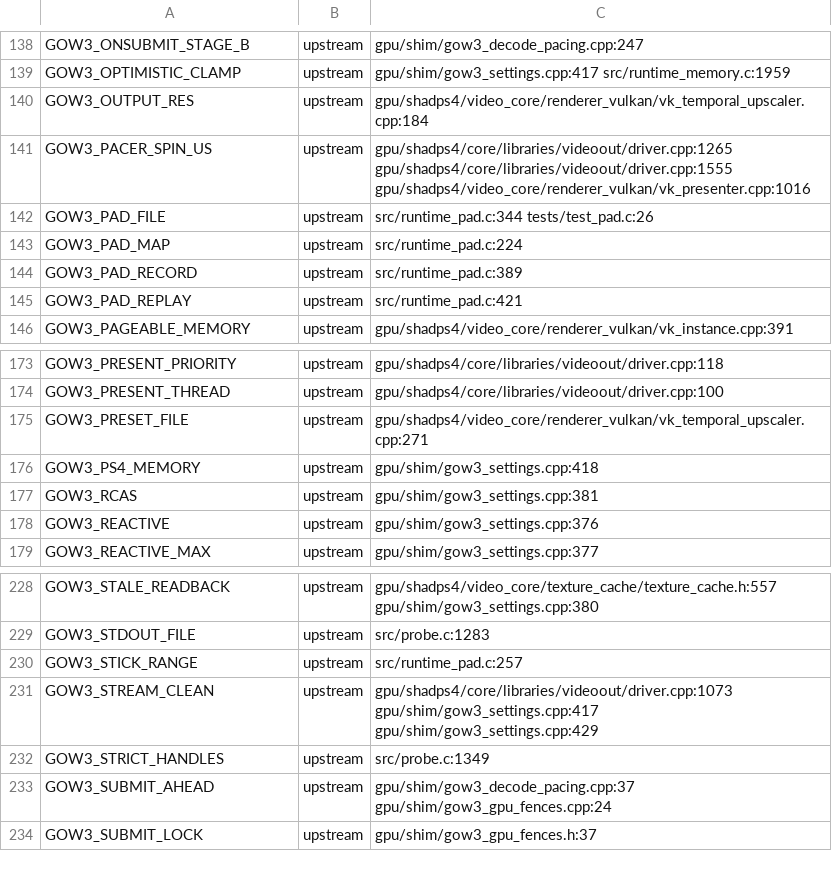
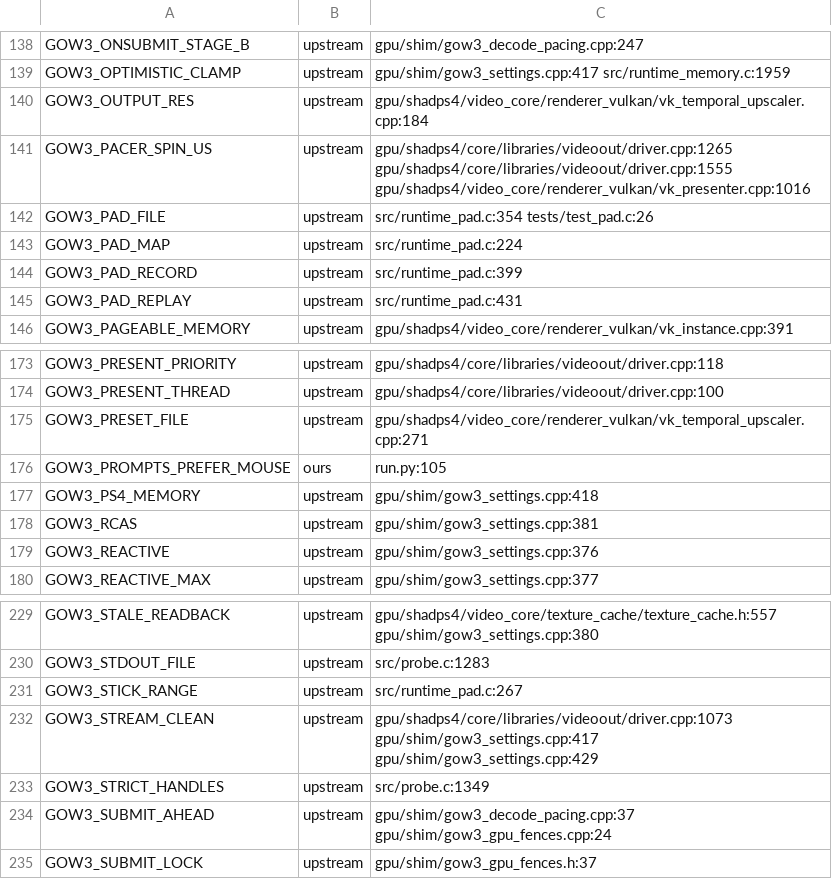
Before and after one commit to BevelTipDrip/medievil_2019_pc_port, a TSV file: research/patches/_facts/switches.tsv, drawn as a sheet; only a part is shown, gaps mark what is left out.

```diff
--- a/research/patches/_facts/switches.tsv
+++ b/research/patches/_facts/switches.tsv
@@ -141,6 +141,6 @@ GOW3_OUTPUT_RES	upstream	gpu/shadps4/video_core/renderer_vulkan/vk_temporal_upsc
 GOW3_PACER_SPIN_US	upstream	gpu/shadps4/core/libraries/videoout/driver.cpp:1265 gpu/shadps4/core/libraries/videoout/driver.cpp:1555 gpu/shadps4/video_core/renderer_vulkan/vk_presenter.cpp:1016
-GOW3_PAD_FILE	upstream	src/runtime_pad.c:344 tests/test_pad.c:26
+GOW3_PAD_FILE	upstream	src/runtime_pad.c:354 tests/test_pad.c:26
 GOW3_PAD_MAP	upstream	src/runtime_pad.c:224
-GOW3_PAD_RECORD	upstream	src/runtime_pad.c:389
-GOW3_PAD_REPLAY	upstream	src/runtime_pad.c:421
+GOW3_PAD_RECORD	upstream	src/runtime_pad.c:399
+GOW3_PAD_REPLAY	upstream	src/runtime_pad.c:431
 GOW3_PAGEABLE_MEMORY	upstream	gpu/shadps4/video_core/renderer_vulkan/vk_instance.cpp:391
@@ -175,2 +175,3 @@ GOW3_PRESENT_THREAD	upstream	gpu/shadps4/core/libraries/videoout/driver.cpp:100
 GOW3_PRESET_FILE	upstream	gpu/shadps4/video_core/renderer_vulkan/vk_temporal_upscaler.cpp:271
+GOW3_PROMPTS_PREFER_MOUSE	ours	run.py:105
 GOW3_PS4_MEMORY	upstream	gpu/shim/gow3_settings.cpp:418
@@ -229,3 +230,3 @@ GOW3_STALE_READBACK	upstream	gpu/shadps4/video_core/texture_cache/texture_cache.
 GOW3_STDOUT_FILE	upstream	src/probe.c:1283
-GOW3_STICK_RANGE	upstream	src/runtime_pad.c:257
+GOW3_STICK_RANGE	upstream	src/runtime_pad.c:267
 GOW3_STREAM_CLEAN	upstream	gpu/shadps4/core/libraries/videoout/driver.cpp:1073 gpu/shim/gow3_settings.cpp:417 gpu/shim/gow3_settings.cpp:429
```
Also changed, not shown: research/patches/_facts/commits.tsv, 20 other files.
